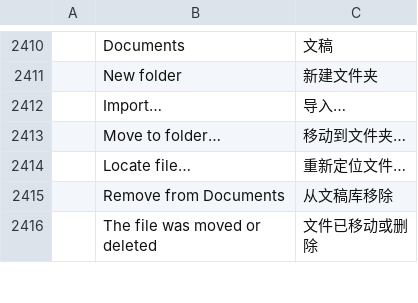
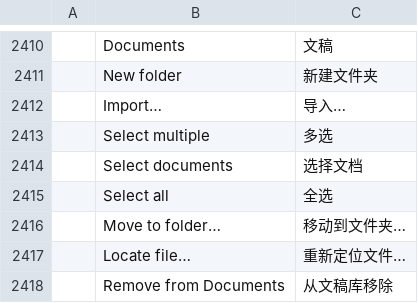
Before and after one commit to kelongyan/Vellum, a TSV file: crates/ui-egui/src/i18n/zh-hans.tsv, drawn as a sheet; only a part is shown, gaps mark what is left out; the shorter side is filled out with more unchanged rows; the diff names each change by its address in the sheet, - before the commit and + after, or states it on an @@ line.

Commit message:
feat(ui): import into the open folder, drag to folders, multi-select
Home's Import now records the folder it was showing, so a PDF imported inside a folder is filed there instead of at the top level; a folder deleted meanwhile falls back to the top level.

Document cards drag onto folder cards: the page lifts out as a ghost that glides after the pointer, the card left behind dims, and the folder rises with an eased accent outline; a drop only moves the reference. A compact icon button beside Import turns clicks into picks, with select-all, move-to-folder, remove and done in the heading.

```diff
--- a/crates/ui-egui/src/i18n/zh-hans.tsv
+++ b/crates/ui-egui/src/i18n/zh-hans.tsv
+row 2413:  | Select multiple | 多选
+row 2414:  | Select documents | 选择文档
+row 2415:  | Select all | 全选
```
Also changed, not shown: 4 other files.
